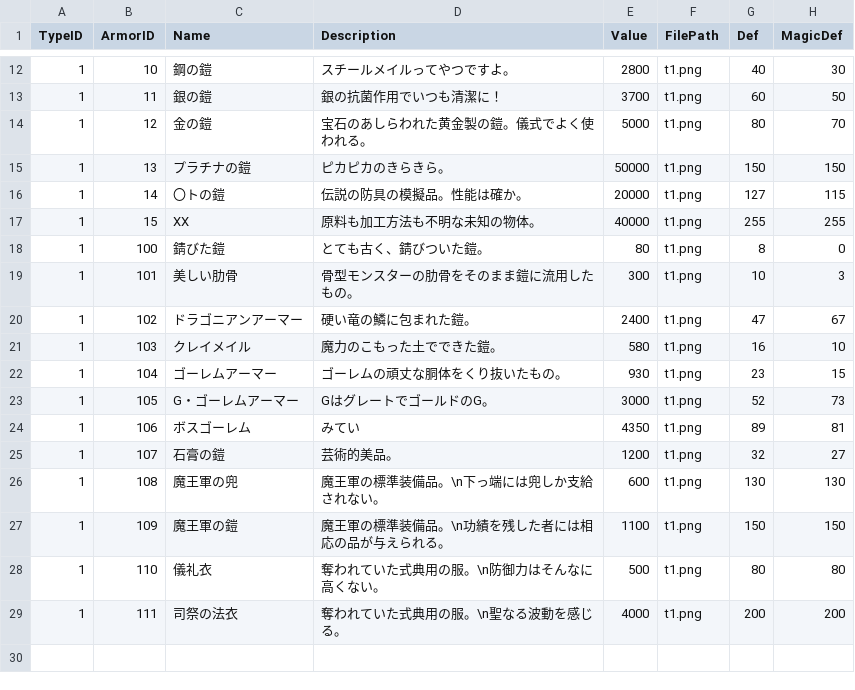
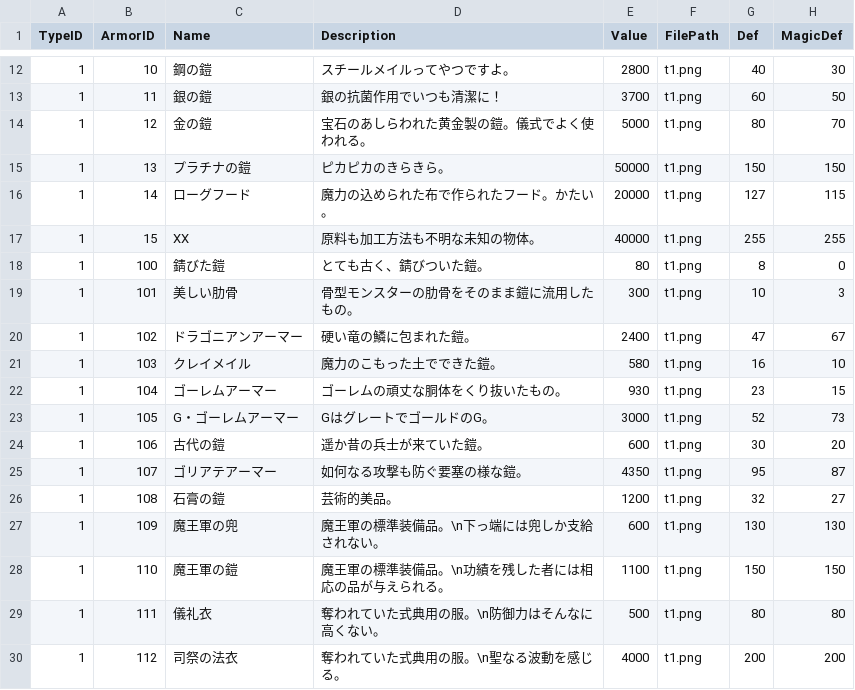
Before and after one commit to kbc15gc/game, a CSV file: game/Decide/Decide/Asset/Data/ItemData/ArmorData_U.csv, drawn as a sheet; only a part is shown, gaps mark what is left out; addresses are those after the commit; the diff names each change by its address in the sheet, - before the commit and + after, or states it on an @@ line.

```diff
--- a/game/Decide/Decide/Asset/Data/ItemData/ArmorData_U.csv
+++ b/game/Decide/Decide/Asset/Data/ItemData/ArmorData_U.csv
-C16 (Name): 〇トの鎧
+C16 (Name): ローグフード
-D16 (Description): 伝説の防具の模擬品。性能は確か。
+D16 (Description): 魔力の込められた布で作られたフード。かたい。
-C24 (Name): ボスゴーレム
+C24 (Name): 古代の鎧
-D24 (Description): みてい
+D24 (Description): 遥か昔の兵士が来ていた鎧。
-E24 (Value): 4350
+E24 (Value): 600
-G24 (Def): 89
+G24 (Def): 30
-H24 (MagicDef): 81
+H24 (MagicDef): 20
+row 25: 1 | 107 | ゴリアテアーマー | 如何なる攻撃も防ぐ要塞の様な鎧。 | 4350 | t1.png | 95 | 87
-B26 (ArmorID): 107
+B26 (ArmorID): 108
-B27 (ArmorID): 108
+B27 (ArmorID): 109
-B28 (ArmorID): 109
+B28 (ArmorID): 110
-B29 (ArmorID): 110
+B29 (ArmorID): 111
-B30 (ArmorID): 111
+B30 (ArmorID): 112
```
Also changed, not shown: 1 other file.
